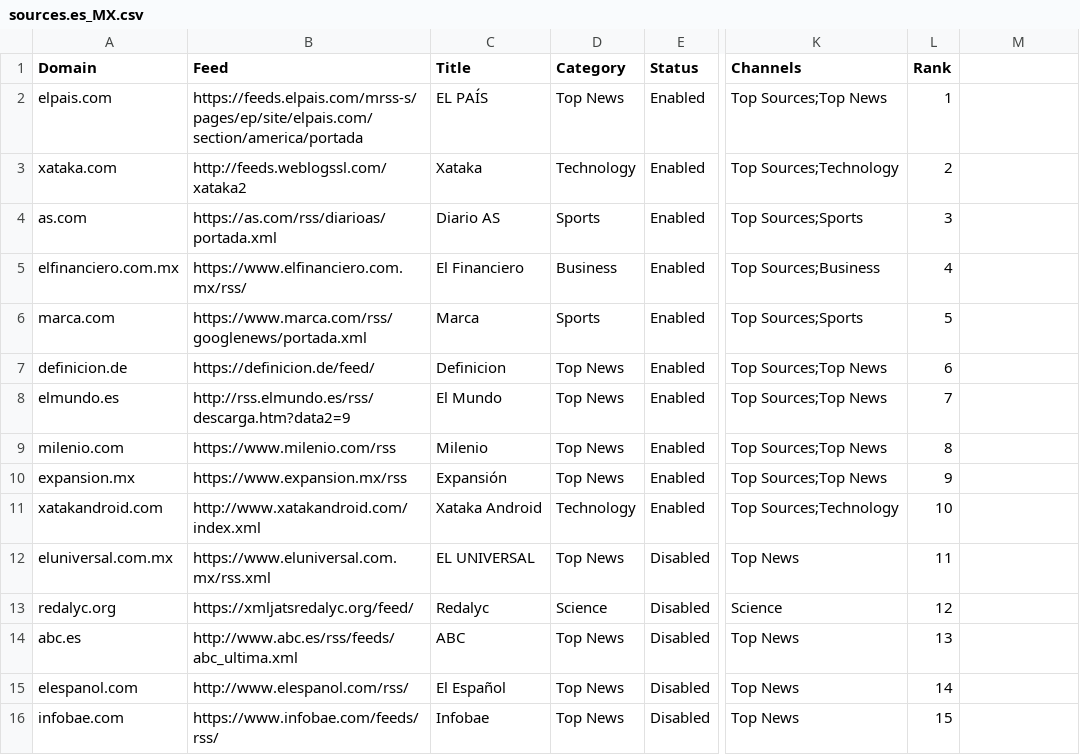
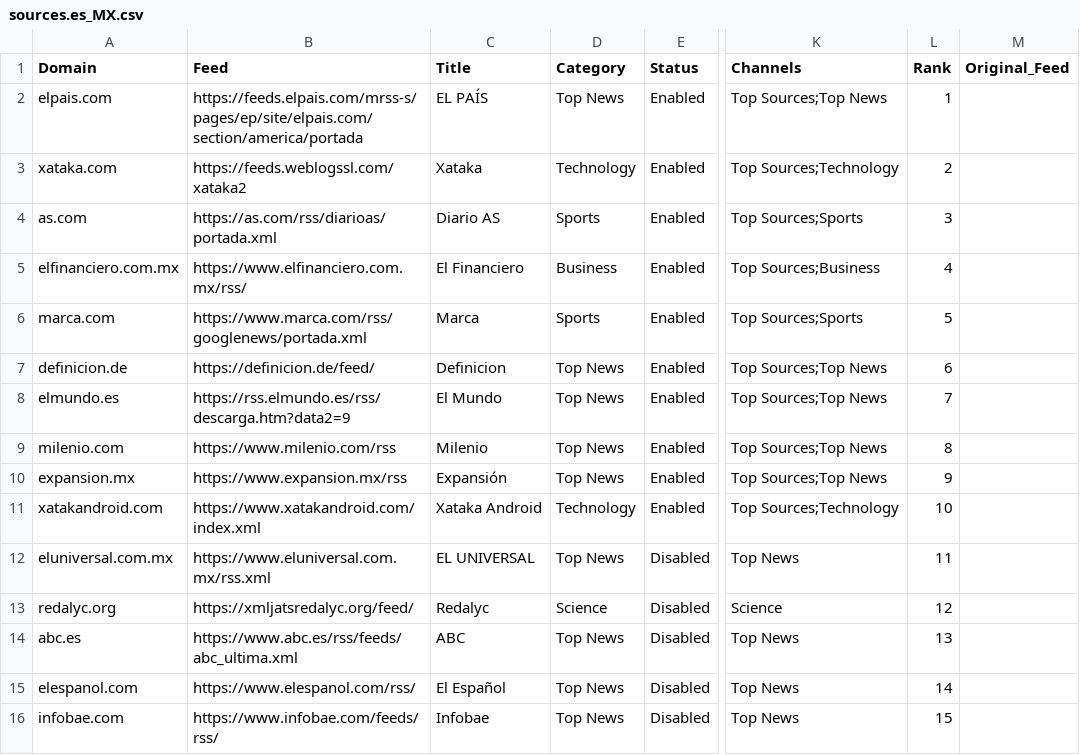
Before and after one commit to seanpm2001/news-aggregator, a CSV file: sources.es_MX.csv, drawn as a sheet; only a part is shown, gaps mark what is left out; the diff covers the shown part only; the diff names each change by its address in the sheet, - before the commit and + after, or states it on an @@ line.

Commit message:
Fixed sources.global duplication issue

```diff
--- a/sources.es_MX.csv
+++ b/sources.es_MX.csv
-M1: (empty)
+M1: Original_Feed
-B3 (Feed): http://feeds.weblogssl.com/xataka2
+B3 (Feed): https://feeds.weblogssl.com/xataka2
-B8 (Feed): http://rss.elmundo.es/rss/descarga.htm?data2=9
+B8 (Feed): https://rss.elmundo.es/rss/descarga.htm?data2=9
-B11 (Feed): http://www.xatakandroid.com/index.xml
+B11 (Feed): https://www.xatakandroid.com/index.xml
-B14 (Feed): http://www.abc.es/rss/feeds/abc_ultima.xml
+B14 (Feed): https://www.abc.es/rss/feeds/abc_ultima.xml
-B15 (Feed): http://www.elespanol.com/rss/
+B15 (Feed): https://www.elespanol.com/rss/
```
Also changed, not shown: 7 edited cells elsewhere in this file, sources.en_CA.csv, sources.en_US.csv, 3 other files.
